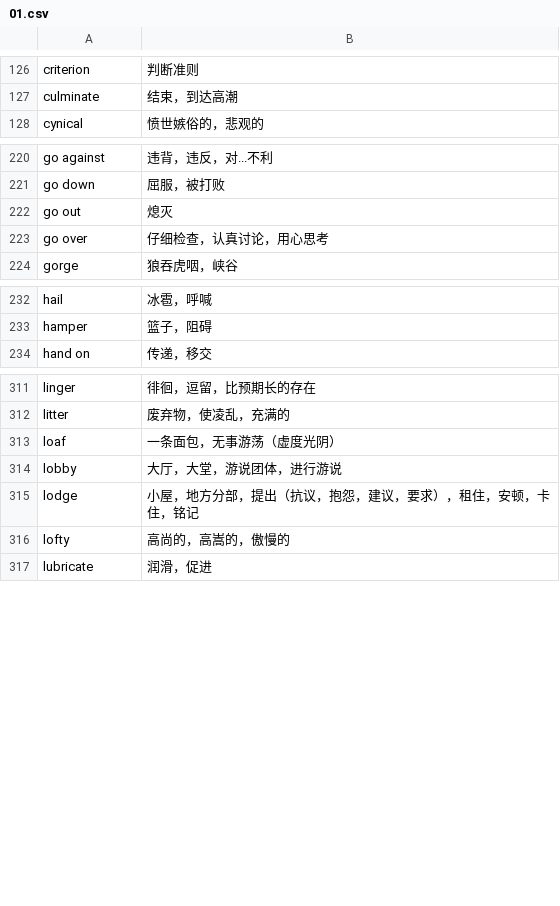
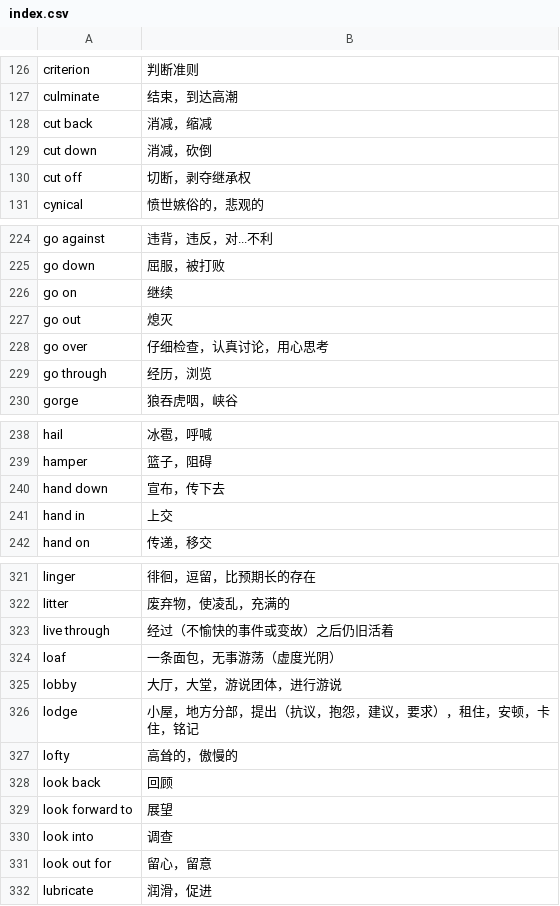
Before and after one commit to zhmhbest/DailyEnglish, a CSV file: data/vocabulary/index.csv (was notes/data/vocabulary/01.csv), drawn as a sheet; only a part is shown, gaps mark what is left out; the diff covers the shown part only.

```diff
--- a/notes/data/vocabulary/01.csv
+++ b/data/vocabulary/index.csv
@@ -127,2 +127,5 @@ criterion,判断准则
 culminate,结束，到达高潮
+cut back,消减，缩减
+cut down,消减，砍倒
+cut off,切断，剥夺继承权
 cynical,愤世嫉俗的，悲观的
@@ -221,4 +225,6 @@ go against,违背，违反，对...不利
 go down,屈服，被打败
+go on,继续
 go out,熄灭
 go over,仔细检查，认真讨论，用心思考
+go through,经历，浏览
 gorge,狼吞虎咽，峡谷
@@ -233,2 +239,4 @@ hail,冰雹，呼喊
 hamper,篮子，阻碍
+hand down,宣布，传下去
+hand in,上交
 hand on,传递，移交
@@ -312,2 +322,3 @@ linger,徘徊，逗留，比预期长的存在
 litter,废弃物，使凌乱，充满的
+live through,经过（不愉快的事件或变故）之后仍旧活着
 loaf,一条面包，无事游荡（虚度光阴）
@@ -315,3 +326,7 @@ lobby,大厅，大堂，游说团体，进行游说
 lodge,小屋，地方分部，提出（抗议，抱怨，建议，要求），租住，安顿，卡住，铭记
-lofty,高尚的，高嵩的，傲慢的
+lofty,高耸的，傲慢的
+look back,回顾
+look forward to,展望
+look into,调查
+look out for,留心，留意
 lubricate,润滑，促进
```
Also changed, not shown: 3 added rows elsewhere in this file, 24 other files.
